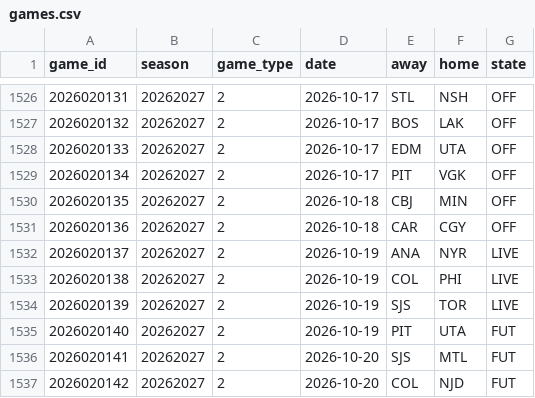
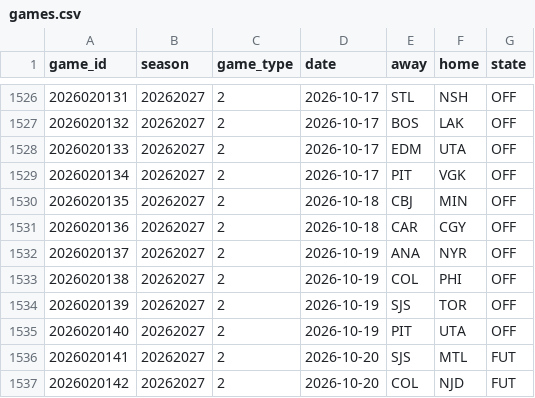
Before and after one commit to ajpayzant/NHL-Injury-Tool, a CSV file: data/nhl/games.csv, drawn as a sheet; only a part is shown, gaps mark what is left out.

```diff
--- a/data/nhl/games.csv
+++ b/data/nhl/games.csv
@@ -1531,6 +1531,6 @@ game_id,season,game_type,date,away,home,state
 2026020136,20262027,2,2026-10-18,CAR,CGY,OFF
-2026020137,20262027,2,2026-10-19,ANA,NYR,LIVE
-2026020138,20262027,2,2026-10-19,COL,PHI,LIVE
-2026020139,20262027,2,2026-10-19,SJS,TOR,LIVE
-2026020140,20262027,2,2026-10-19,PIT,UTA,FUT
+2026020137,20262027,2,2026-10-19,ANA,NYR,OFF
+2026020138,20262027,2,2026-10-19,COL,PHI,OFF
+2026020139,20262027,2,2026-10-19,SJS,TOR,OFF
+2026020140,20262027,2,2026-10-19,PIT,UTA,OFF
 2026020141,20262027,2,2026-10-20,SJS,MTL,FUT
```
Also changed, not shown: data/events.csv, data/injuries.csv, 5 other files.
